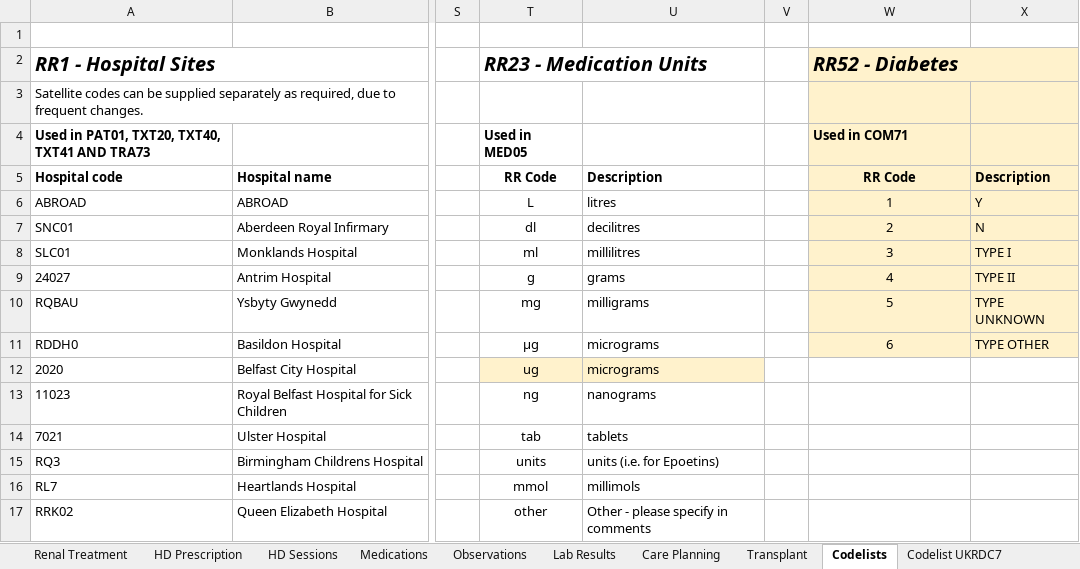
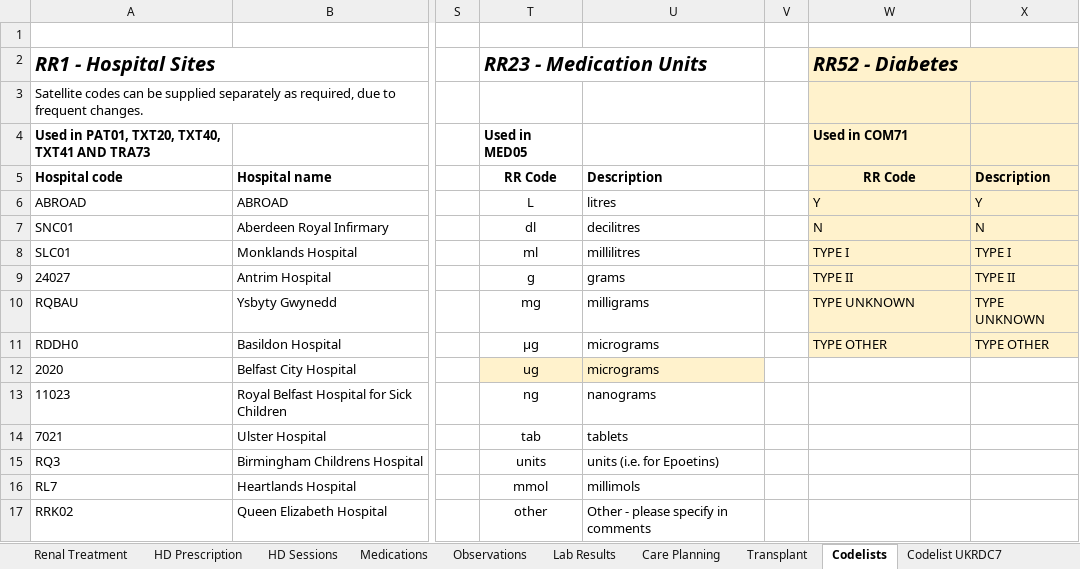
Before and after one commit to renalreg/ukrr_resources_dataset, an Excel workbook: Excel/v5/UKRR DataSet v5.2.xlsx, sheet Codelists, drawn as a sheet; only a part is shown, gaps mark what is left out; values as stored, in another font and other column widths than the file's, no borders; the diff names each change by its address in the sheet, - before the commit and + after, or states it on an @@ line.

Commit message:
Remove numbers from RR52

```diff
--- a/Excel/v5/UKRR DataSet v5.2.xlsx (sheet Codelists)
+++ b/Excel/v5/UKRR DataSet v5.2.xlsx (sheet Codelists)
-W6 (RR52 - Diabetes): 1
+W6 (RR52 - Diabetes): Y
-W6:W11 alignment: center
+W6:W11 alignment: left
-W7 (RR52 - Diabetes): 2
+W7 (RR52 - Diabetes): N
-W8 (RR52 - Diabetes): 3
+W8 (RR52 - Diabetes): TYPE I
-W9 (RR52 - Diabetes): 4
+W9 (RR52 - Diabetes): TYPE II
-W10 (RR52 - Diabetes): 5
+W10 (RR52 - Diabetes): TYPE UNKNOWN
-W11 (RR52 - Diabetes): 6
+W11 (RR52 - Diabetes): TYPE OTHER
```
